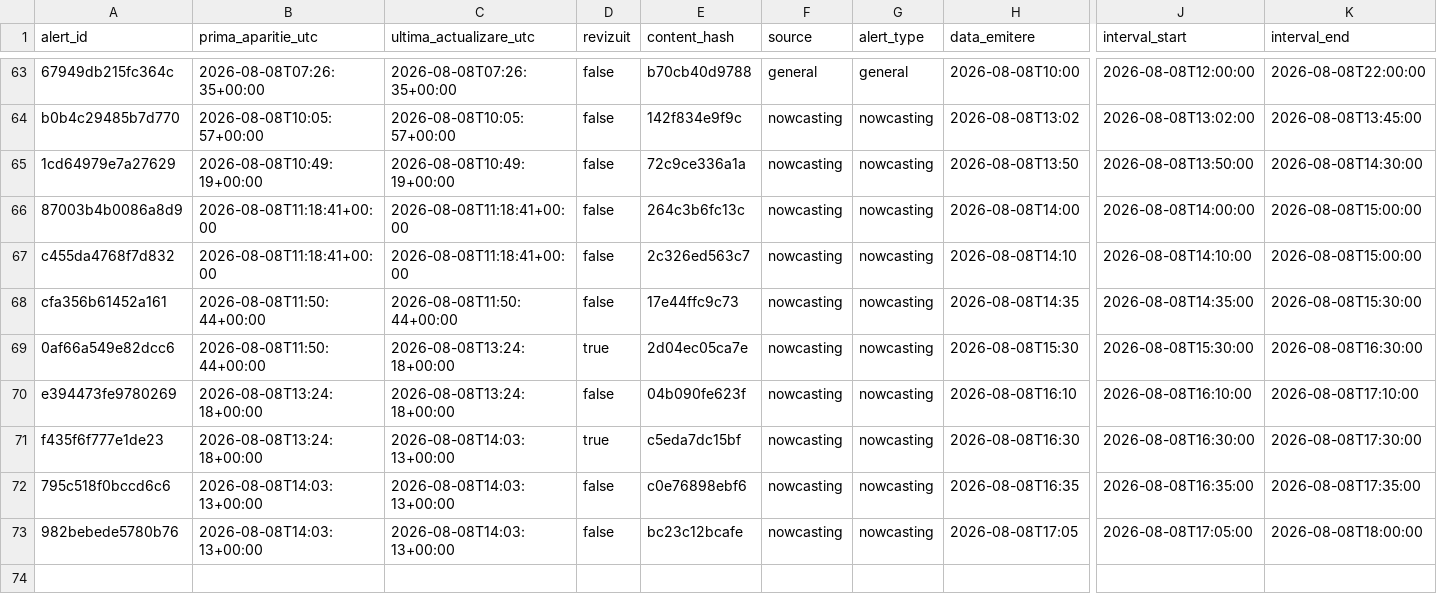
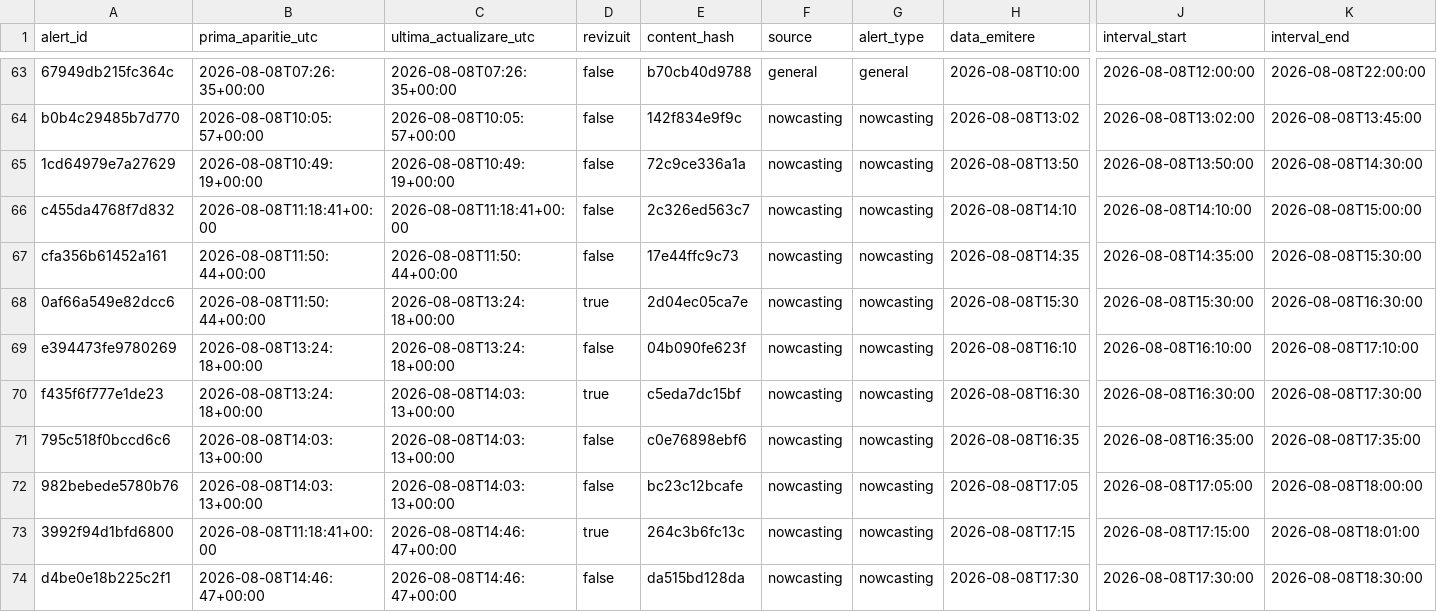
Before and after one commit to mariusbudileanu/date-meteo, a CSV file: public/istoric/2026/2026-08.csv, drawn as a sheet; only a part is shown, gaps mark what is left out; removed rows and columns are numbered as before the commit, all else as after; rows hold the shown columns only; the diff names each change by its address in the sheet, - before the commit and + after, or states it on an @@ line.

```diff
--- a/public/istoric/2026/2026-08.csv
+++ b/public/istoric/2026/2026-08.csv
-row 66: 87003b4b0086a8d9 | 2026-08-08T11:18:41+00:00 | 2026-08-08T11:18:41+00:00 | false | 264c3b6fc13c | nowcasting | nowcasting | 2026-08-08T14:00 | 2026-08-08T14:00:00 | 2026-08-08T15:00:00
+row 73: 3992f94d1bfd6800 | 2026-08-08T11:18:41+00:00 | 2026-08-08T14:46:47+00:00 | true | 264c3b6fc13c | nowcasting | nowcasting | 2026-08-08T17:15 | 2026-08-08T17:15:00 | 2026-08-08T18:01:00
+row 74: d4be0e18b225c2f1 | 2026-08-08T14:46:47+00:00 | 2026-08-08T14:46:47+00:00 | false | da515bd128da | nowcasting | nowcasting | 2026-08-08T17:30 | 2026-08-08T17:30:00 | 2026-08-08T18:30:00
```
Also changed, not shown: public/istoric/nowcasting/2026-08.csv, 15 other files.
